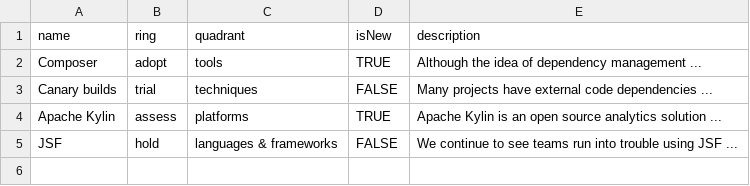
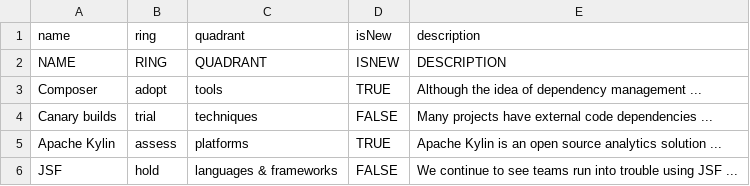
Before and after one commit to ikoamu/build-your-own-radar, a CSV file: src/csv/radar.csv, drawn as a sheet.

Commit message:
update csv

```diff
--- a/src/csv/radar.csv
+++ b/src/csv/radar.csv
@@ -1,2 +1,3 @@
 "name","ring","quadrant","isNew","description"
+"NAME","RING","QUADRANT","ISNEW","DESCRIPTION"
 "Composer","adopt","tools","TRUE","Although the idea of dependency management ..."
```
